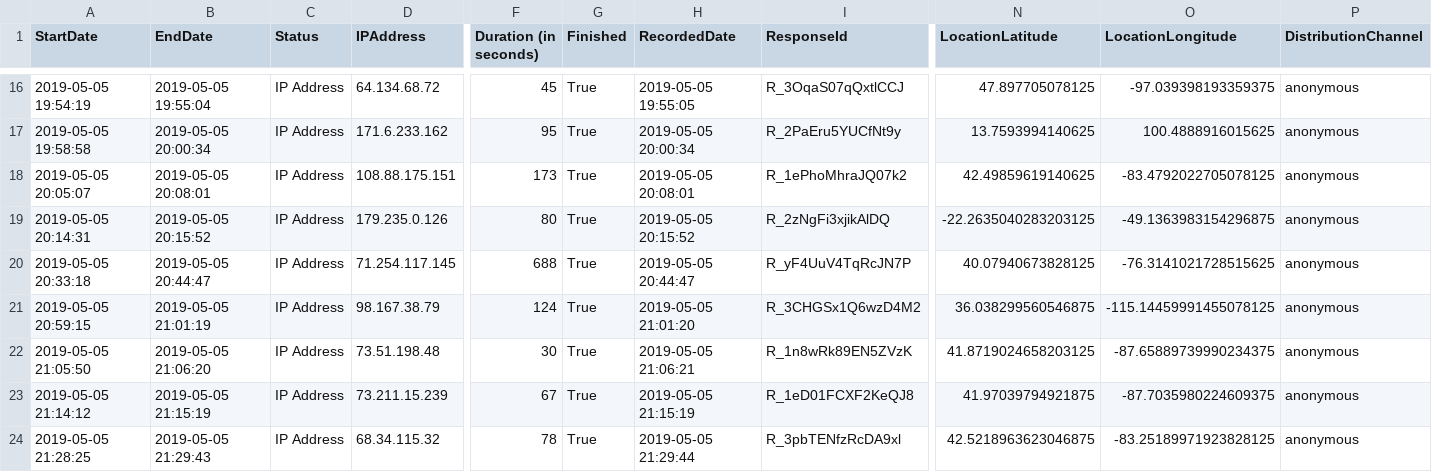
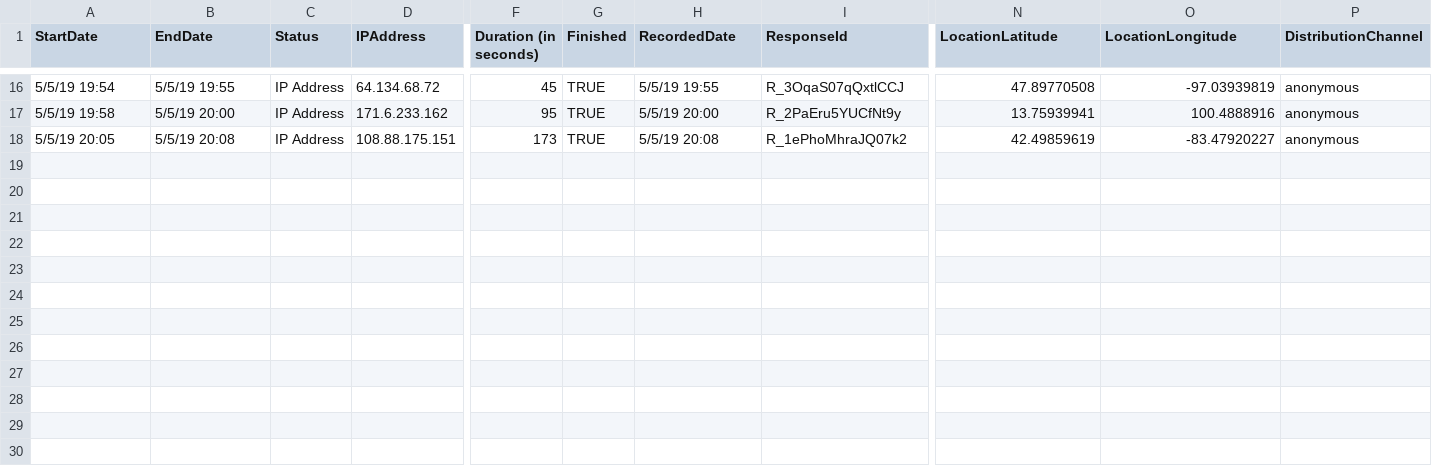
Before and after one commit to tiffanytsang/pickture-perfect, a CSV file: data/Subset_Data/Qualtrics_Output/California_Checkbox.csv, drawn as a sheet; only a part is shown, gaps mark what is left out; rows hold the shown columns only; the diff covers the shown part only; the diff names each change by its address in the sheet, - before the commit and + after, or states it on an @@ line.

```diff
--- a/data/Subset_Data/Qualtrics_Output/California_Checkbox.csv
+++ b/data/Subset_Data/Qualtrics_Output/California_Checkbox.csv
-A16 (StartDate): 2019-05-05 19:54:19
+A16 (StartDate): 5/5/19 19:54
-B16 (EndDate): 2019-05-05 19:55:04
+B16 (EndDate): 5/5/19 19:55
-G16:G18 (Finished): True
+G16:G18 (Finished): TRUE
-H16 (RecordedDate): 2019-05-05 19:55:05
+H16 (RecordedDate): 5/5/19 19:55
-N16 (LocationLatitude): 47.897705078125
+N16 (LocationLatitude): 47.89770508
-O16 (LocationLongitude): -97.039398193359375
+O16 (LocationLongitude): -97.03939819
-A17 (StartDate): 2019-05-05 19:58:58
+A17 (StartDate): 5/5/19 19:58
-B17 (EndDate): 2019-05-05 20:00:34
+B17 (EndDate): 5/5/19 20:00
-H17 (RecordedDate): 2019-05-05 20:00:34
+H17 (RecordedDate): 5/5/19 20:00
-N17 (LocationLatitude): 13.7593994140625
+N17 (LocationLatitude): 13.75939941
-O17 (LocationLongitude): 100.4888916015625
+O17 (LocationLongitude): 100.4888916
-A18 (StartDate): 2019-05-05 20:05:07
+A18 (StartDate): 5/5/19 20:05
-B18 (EndDate): 2019-05-05 20:08:01
+B18 (EndDate): 5/5/19 20:08
-H18 (RecordedDate): 2019-05-05 20:08:01
+H18 (RecordedDate): 5/5/19 20:08
-N18 (LocationLatitude): 42.49859619140625
+N18 (LocationLatitude): 42.49859619
-O18 (LocationLongitude): -83.4792022705078125
+O18 (LocationLongitude): -83.47920227
-row 19: 2019-05-05 20:14:31 | 2019-05-05 20:15:52 | IP Address | 179.235.0.126 | 80 | True | 2019-05-05 20:15:52 | R_2zNgFi3xjikAlDQ | -22.2635040283203125 | -49.1363983154296875 | anonymous
-row 20: 2019-05-05 20:33:18 | 2019-05-05 20:44:47 | IP Address | 71.254.117.145 | 688 | True | 2019-05-05 20:44:47 | R_yF4UuV4TqRcJN7P | 40.07940673828125 | -76.3141021728515625 | anonymous
-row 21: 2019-05-05 20:59:15 | 2019-05-05 21:01:19 | IP Address | 98.167.38.79 | 124 | True | 2019-05-05 21:01:20 | R_3CHGSx1Q6wzD4M2 | 36.038299560546875 | -115.14459991455078125 | anonymous
-row 22: 2019-05-05 21:05:50 | 2019-05-05 21:06:20 | IP Address | 73.51.198.48 | 30 | True | 2019-05-05 21:06:21 | R_1n8wRk89EN5ZVzK | 41.8719024658203125 | -87.65889739990234375 | anonymous
-row 23: 2019-05-05 21:14:12 | 2019-05-05 21:15:19 | IP Address | 73.211.15.239 | 67 | True | 2019-05-05 21:15:19 | R_1eD01FCXF2KeQJ8 | 41.97039794921875 | -87.7035980224609375 | anonymous
-row 24: 2019-05-05 21:28:25 | 2019-05-05 21:29:43 | IP Address | 68.34.115.32 | 78 | True | 2019-05-05 21:29:44 | R_3pbTENfzRcDA9xl | 42.5218963623046875 | -83.25189971923828125 | anonymous
```
Also changed, not shown: 72 edited cells elsewhere in this file, data/Subset_Data/Qualtrics_Output/California_GoodBad.csv, data/Subset_Data/Qualtrics_Output/CostaRica_Checkbox.csv, 19 other files.
